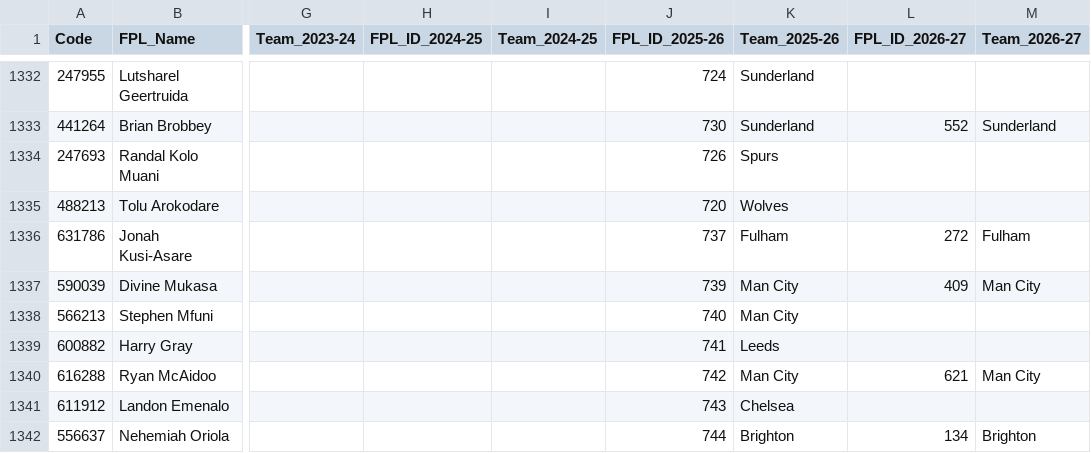
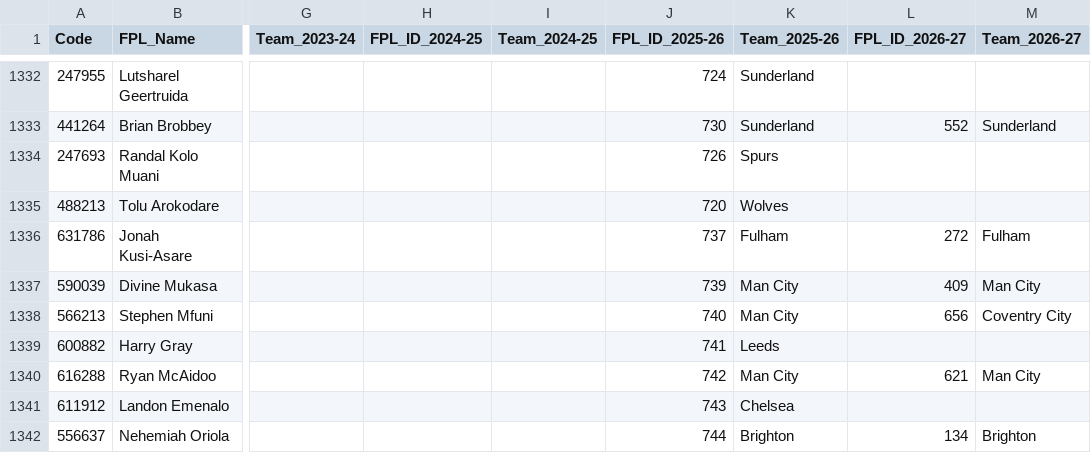
Before and after one commit to Jashior/fpl_code_understat_dict, a CSV file: code_dict.csv, drawn as a sheet; only a part is shown, gaps mark what is left out; the diff names each change by its address in the sheet, - before the commit and + after, or states it on an @@ line.

Commit message:
update dict

```diff
--- a/code_dict.csv
+++ b/code_dict.csv
-L1338 (FPL_ID_2026-27): (empty)
+L1338 (FPL_ID_2026-27): 656
-M1338 (Team_2026-27): (empty)
+M1338 (Team_2026-27): Coventry City
```
